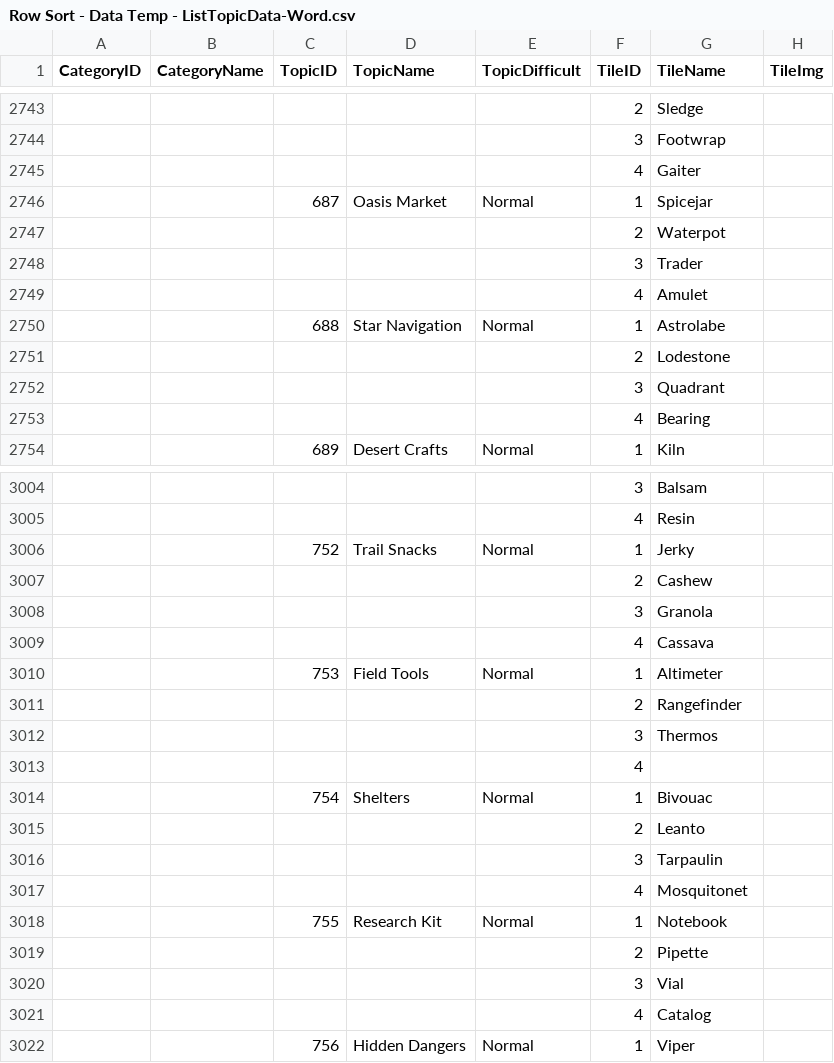
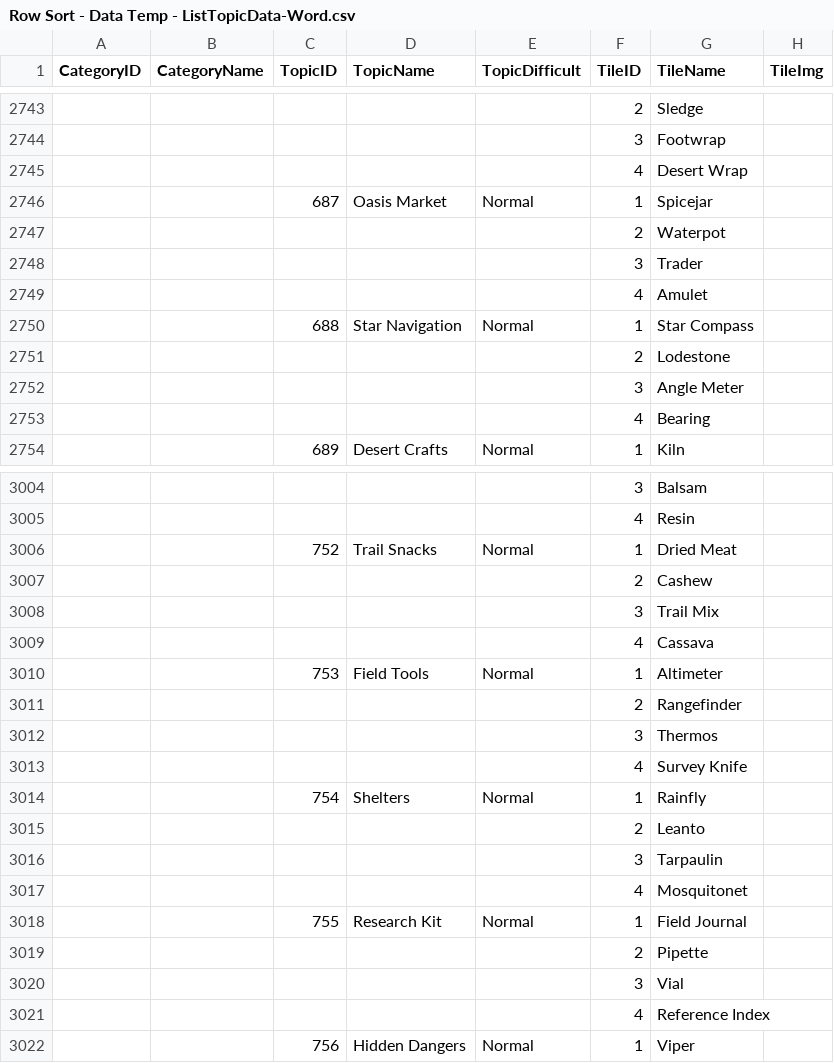
Before and after one commit to h1dr0nn/GameDesignEditorTools, a CSV file: Row Sort - Data Temp - ListTopicData-Word.csv, drawn as a sheet; only a part is shown, gaps mark what is left out; the diff covers the shown part only.

Commit message:
Fix duplicate tile names after topic 24

```diff
--- a/Row Sort - Data Temp - ListTopicData-Word.csv
+++ b/Row Sort - Data Temp - ListTopicData-Word.csv
@@ -2744,3 +2744,3 @@ CategoryID,CategoryName,TopicID,TopicName,TopicDifficult,TileID,TileName,TileImg
 ,,,,,3,Footwrap,
-,,,,,4,Gaiter,
+,,,,,4,Desert Wrap,
 ,,687,Oasis Market,Normal,1,Spicejar,
@@ -2749,5 +2749,5 @@ CategoryID,CategoryName,TopicID,TopicName,TopicDifficult,TileID,TileName,TileImg
 ,,,,,4,Amulet,
-,,688,Star Navigation,Normal,1,Astrolabe,
+,,688,Star Navigation,Normal,1,Star Compass,
 ,,,,,2,Lodestone,
-,,,,,3,Quadrant,
+,,,,,3,Angle Meter,
 ,,,,,4,Bearing,
@@ -3005,5 +3005,5 @@ CategoryID,CategoryName,TopicID,TopicName,TopicDifficult,TileID,TileName,TileImg
 ,,,,,4,Resin,
-,,752,Trail Snacks,Normal,1,Jerky,
+,,752,Trail Snacks,Normal,1,Dried Meat,
 ,,,,,2,Cashew,
-,,,,,3,Granola,
+,,,,,3,Trail Mix,
 ,,,,,4,Cassava,
@@ -3012,4 +3012,4 @@ CategoryID,CategoryName,TopicID,TopicName,TopicDifficult,TileID,TileName,TileImg
 ,,,,,3,Thermos,
-,,,,,4,,
-,,754,Shelters,Normal,1,Bivouac,
+,,,,,4,Survey Knife,
+,,754,Shelters,Normal,1,Rainfly,
 ,,,,,2,Leanto,
@@ -3017,6 +3017,6 @@ CategoryID,CategoryName,TopicID,TopicName,TopicDifficult,TileID,TileName,TileImg
 ,,,,,4,Mosquitonet,
-,,755,Research Kit,Normal,1,Notebook,
+,,755,Research Kit,Normal,1,Field Journal,
 ,,,,,2,Pipette,
 ,,,,,3,Vial,
-,,,,,4,Catalog,
+,,,,,4,Reference Index,
 ,,756,Hidden Dangers,Normal,1,Viper,
```
Also changed, not shown: 68 edited cells elsewhere in this file.
